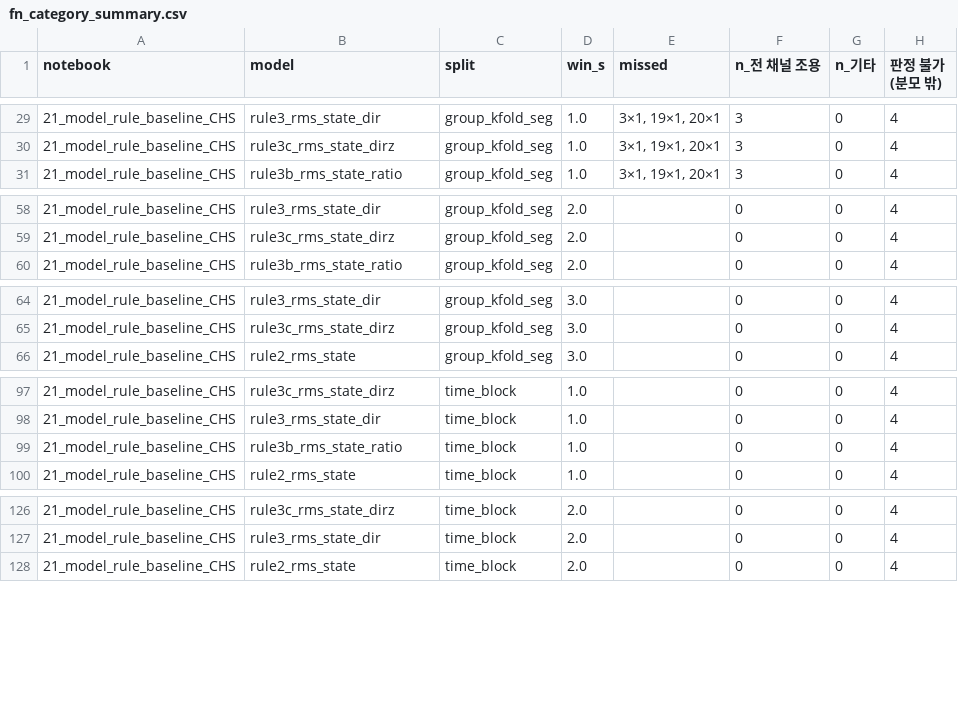
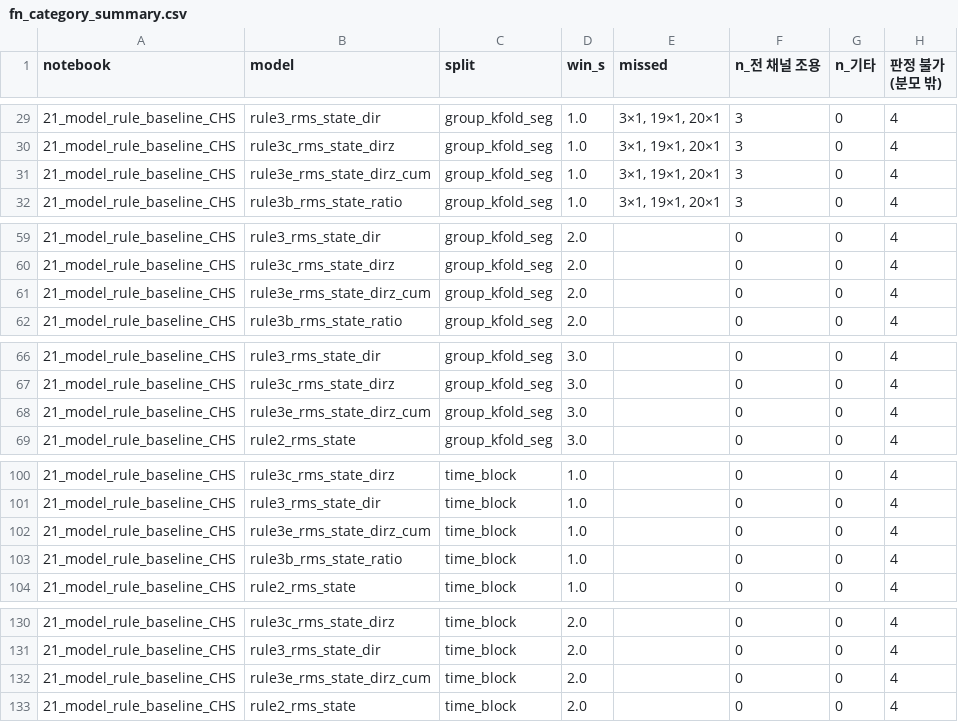
Before and after one commit to ChoeHyeongSoo/KAMP-Manufacturing-AI, a CSV file: results/31_error_analysis_CHS/fn_category_summary.csv, drawn as a sheet; only a part is shown, gaps mark what is left out; the diff covers the shown part only.

```diff
--- a/results/31_error_analysis_CHS/fn_category_summary.csv
+++ b/results/31_error_analysis_CHS/fn_category_summary.csv
@@ -30,2 +30,3 @@ notebook,model,split,win_s,missed,n_전 채널 조용,n_기타,판정 불가(분
 21_model_rule_baseline_CHS,rule3c_rms_state_dirz,group_kfold_seg,1.0,"3×1, 19×1, 20×1",3,0,4
+21_model_rule_baseline_CHS,rule3e_rms_state_dirz_cum,group_kfold_seg,1.0,"3×1, 19×1, 20×1",3,0,4
 21_model_rule_baseline_CHS,rule3b_rms_state_ratio,group_kfold_seg,1.0,"3×1, 19×1, 20×1",3,0,4
@@ -59,2 +60,3 @@ notebook,model,split,win_s,missed,n_전 채널 조용,n_기타,판정 불가(분
 21_model_rule_baseline_CHS,rule3c_rms_state_dirz,group_kfold_seg,2.0,,0,0,4
+21_model_rule_baseline_CHS,rule3e_rms_state_dirz_cum,group_kfold_seg,2.0,,0,0,4
 21_model_rule_baseline_CHS,rule3b_rms_state_ratio,group_kfold_seg,2.0,,0,0,4
@@ -65,2 +67,3 @@ notebook,model,split,win_s,missed,n_전 채널 조용,n_기타,판정 불가(분
 21_model_rule_baseline_CHS,rule3c_rms_state_dirz,group_kfold_seg,3.0,,0,0,4
+21_model_rule_baseline_CHS,rule3e_rms_state_dirz_cum,group_kfold_seg,3.0,,0,0,4
 21_model_rule_baseline_CHS,rule2_rms_state,group_kfold_seg,3.0,,0,0,4
@@ -98,2 +101,3 @@ notebook,model,split,win_s,missed,n_전 채널 조용,n_기타,판정 불가(분
 21_model_rule_baseline_CHS,rule3_rms_state_dir,time_block,1.0,,0,0,4
+21_model_rule_baseline_CHS,rule3e_rms_state_dirz_cum,time_block,1.0,,0,0,4
 21_model_rule_baseline_CHS,rule3b_rms_state_ratio,time_block,1.0,,0,0,4
@@ -127,2 +131,3 @@ notebook,model,split,win_s,missed,n_전 채널 조용,n_기타,판정 불가(분
 21_model_rule_baseline_CHS,rule3_rms_state_dir,time_block,2.0,,0,0,4
+21_model_rule_baseline_CHS,rule3e_rms_state_dirz_cum,time_block,2.0,,0,0,4
 21_model_rule_baseline_CHS,rule2_rms_state,time_block,2.0,,0,0,4
```
Also changed, not shown: 1 added row elsewhere in this file, results/11_window_features_CHS/window_feature_auc.csv, results/21_model_rule_baseline_CHS/metrics.csv, 15 other files.
